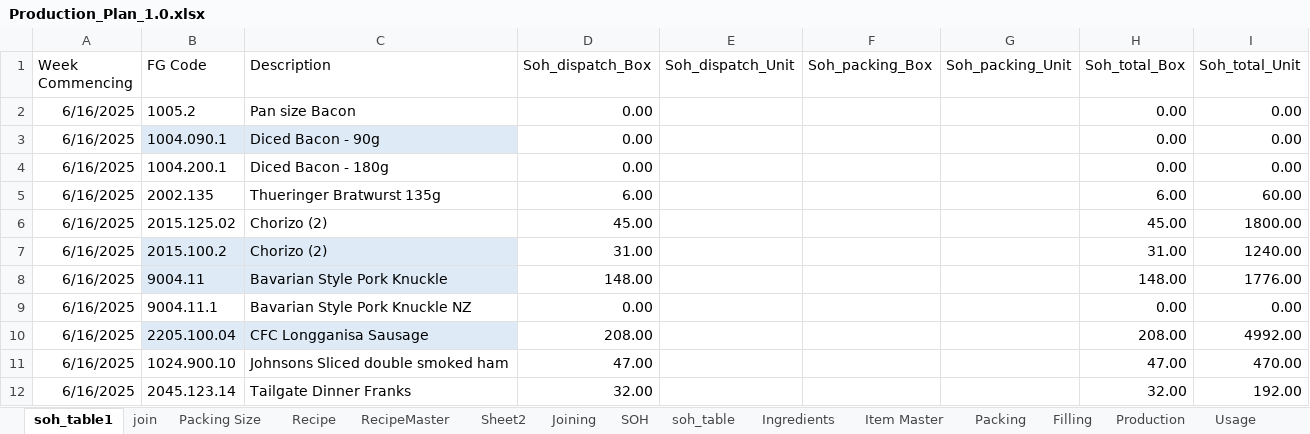
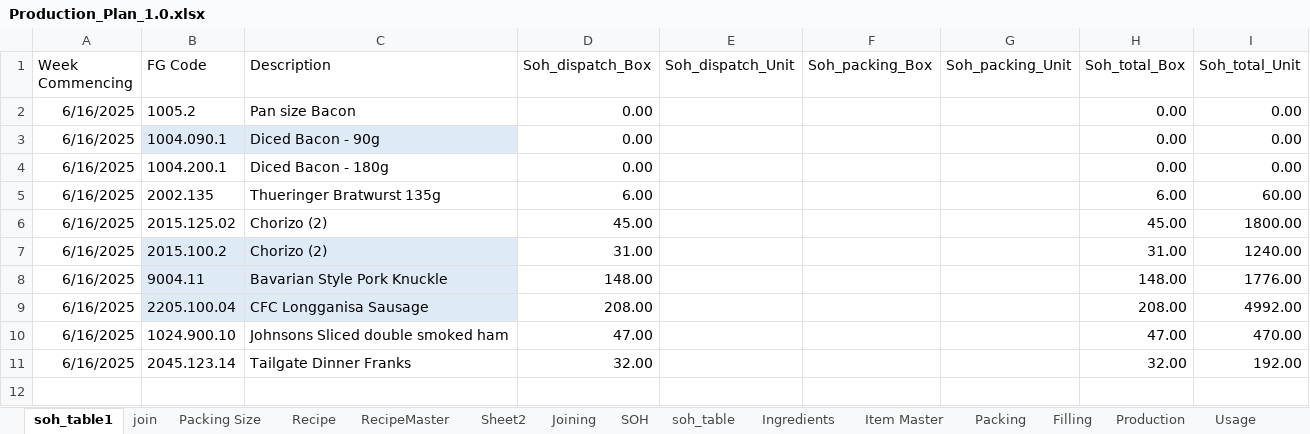
Before and after one commit to sanjaykhadka-german/GB-APP, an Excel workbook: Production_Plan_1.0.xlsx, sheet soh_table1, drawn as a sheet; values as stored, in another font and other column widths than the file's, no borders; table styles not drawn; the diff names each change by its address in the sheet, - before the commit and + after, or states it on an @@ line.

Commit message:
updated packing, filling and the produciton calcualtion based on SOH

```diff
--- a/Production_Plan_1.0.xlsx (sheet soh_table1)
+++ b/Production_Plan_1.0.xlsx (sheet soh_table1)
-row 9: 6/16/2025 | 9004.11.1 | Bavarian Style Pork Knuckle NZ | 0.00 |  |  |  | 0.00 | 0.00
```
Also changed, not shown: 17 other files.
